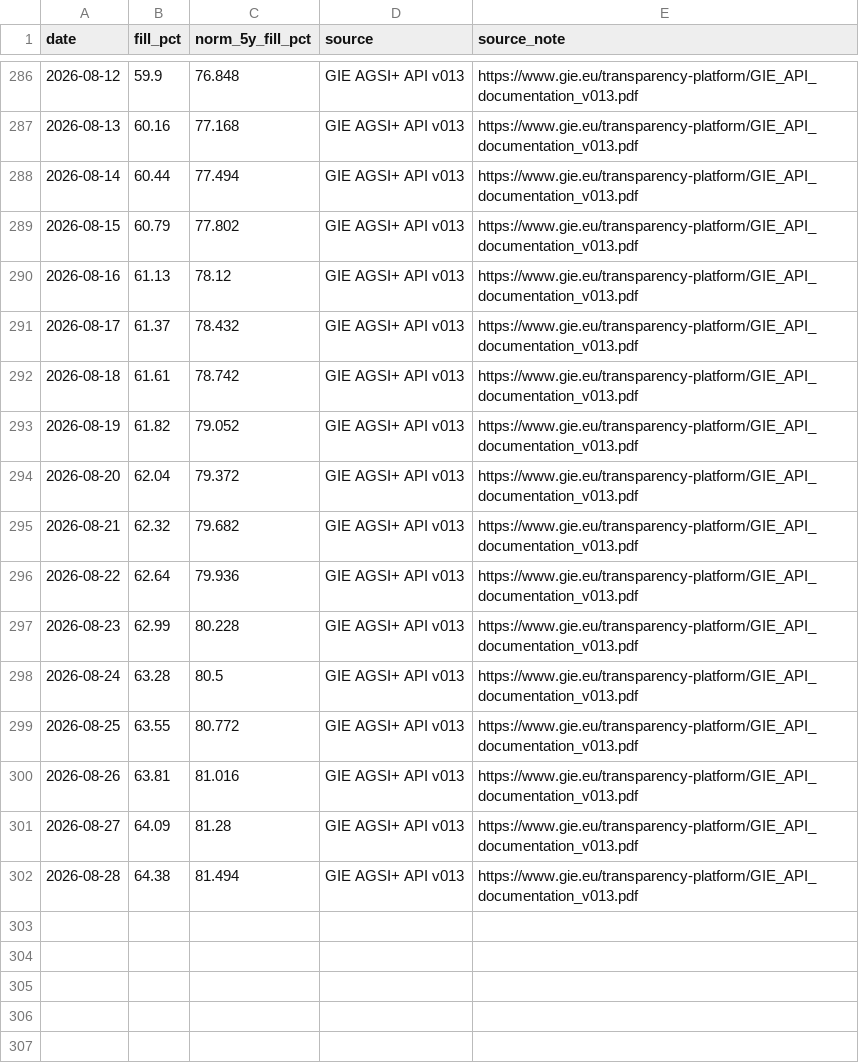
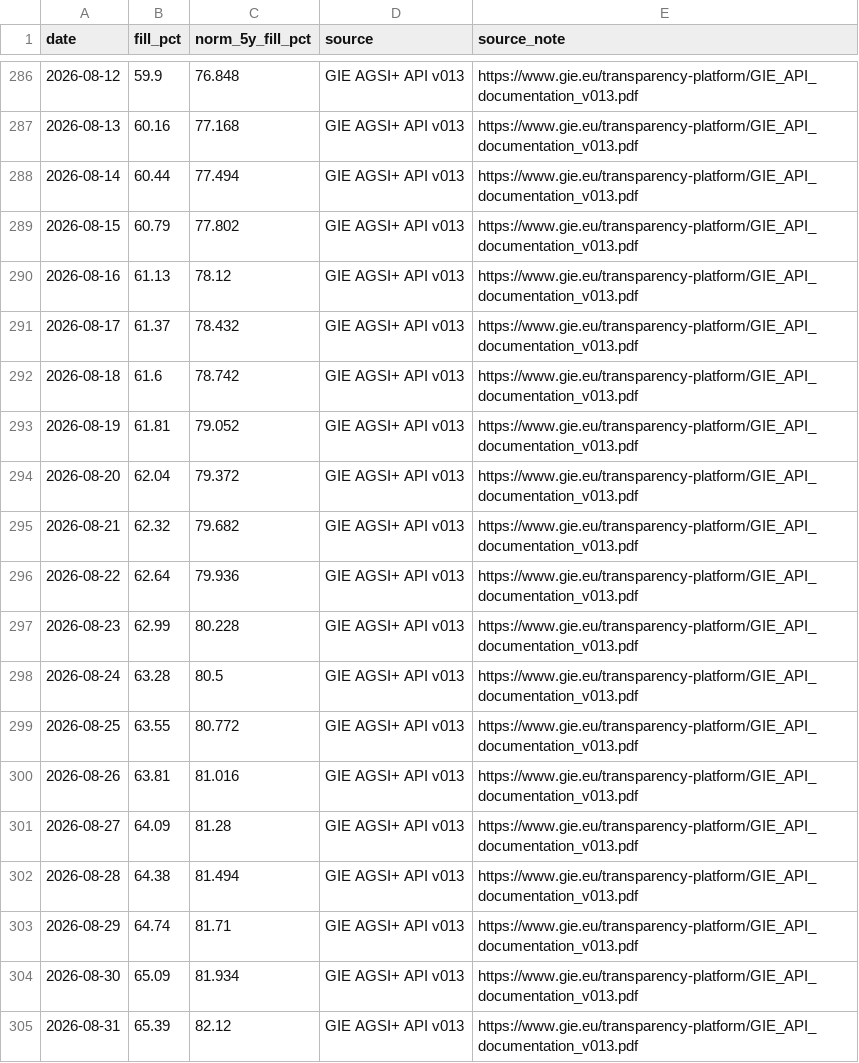
Before and after one commit to volzinnovation/de-gas-storage-tracker-bnetza, a CSV file: data/eu_storage.csv, drawn as a sheet; only a part is shown, gaps mark what is left out.

```diff
--- a/data/eu_storage.csv
+++ b/data/eu_storage.csv
@@ -291,4 +291,4 @@ date,fill_pct,norm_5y_fill_pct,source,source_note
 2026-08-17,61.37,78.432,GIE AGSI+ API v013,https://www.gie.eu/transparency-platform/GIE_API_documentation_v013.pdf
-2026-08-18,61.61,78.742,GIE AGSI+ API v013,https://www.gie.eu/transparency-platform/GIE_API_documentation_v013.pdf
-2026-08-19,61.82,79.052,GIE AGSI+ API v013,https://www.gie.eu/transparency-platform/GIE_API_documentation_v013.pdf
+2026-08-18,61.6,78.742,GIE AGSI+ API v013,https://www.gie.eu/transparency-platform/GIE_API_documentation_v013.pdf
+2026-08-19,61.81,79.052,GIE AGSI+ API v013,https://www.gie.eu/transparency-platform/GIE_API_documentation_v013.pdf
 2026-08-20,62.04,79.372,GIE AGSI+ API v013,https://www.gie.eu/transparency-platform/GIE_API_documentation_v013.pdf
@@ -302 +302,4 @@ date,fill_pct,norm_5y_fill_pct,source,source_note
 2026-08-28,64.38,81.494,GIE AGSI+ API v013,https://www.gie.eu/transparency-platform/GIE_API_documentation_v013.pdf
+2026-08-29,64.74,81.71,GIE AGSI+ API v013,https://www.gie.eu/transparency-platform/GIE_API_documentation_v013.pdf
+2026-08-30,65.09,81.934,GIE AGSI+ API v013,https://www.gie.eu/transparency-platform/GIE_API_documentation_v013.pdf
+2026-08-31,65.39,82.12,GIE AGSI+ API v013,https://www.gie.eu/transparency-platform/GIE_API_documentation_v013.pdf
```
Also changed, not shown: data/bnetza_cache.csv, data/gie_storage.csv, 2 other files.
